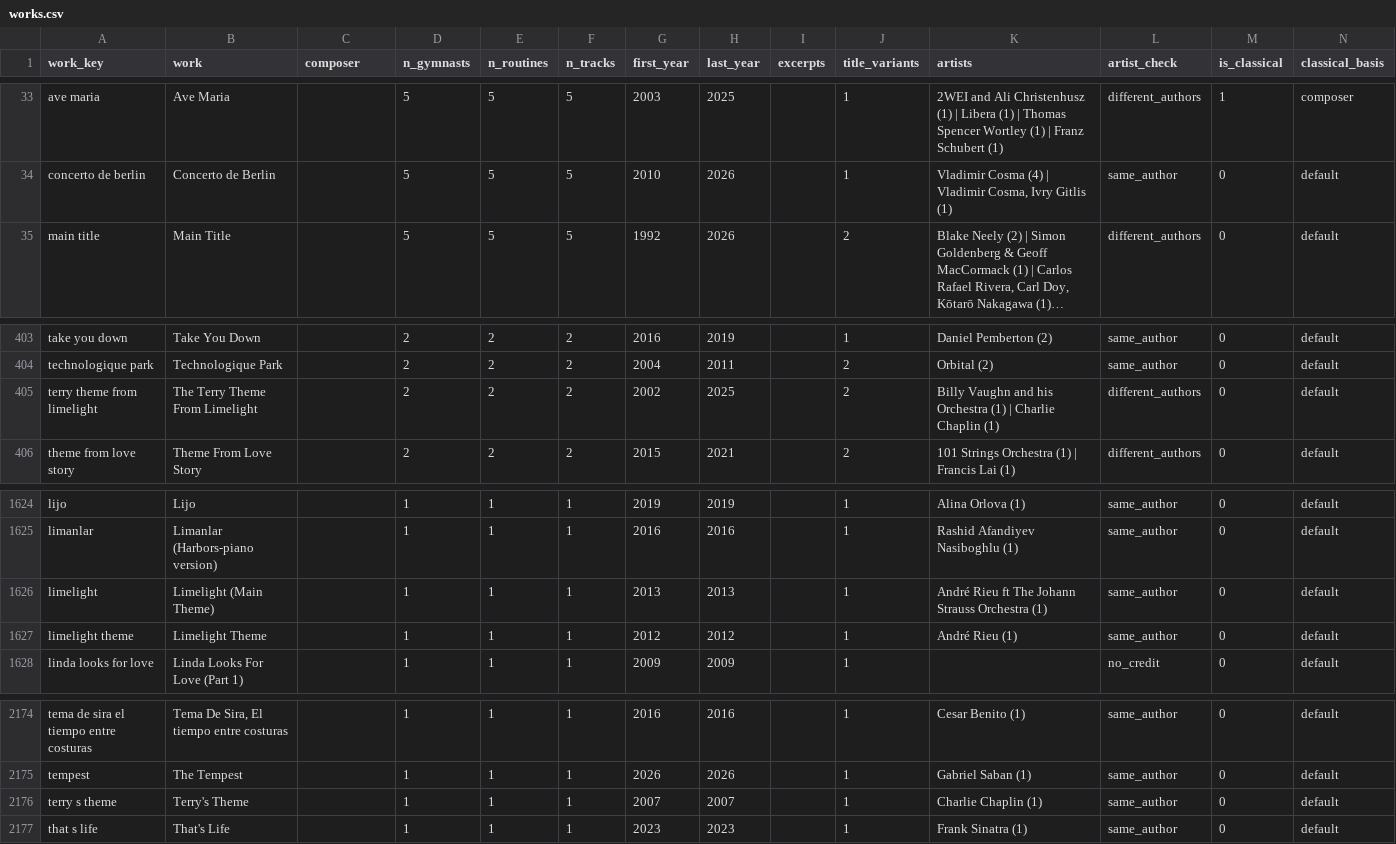
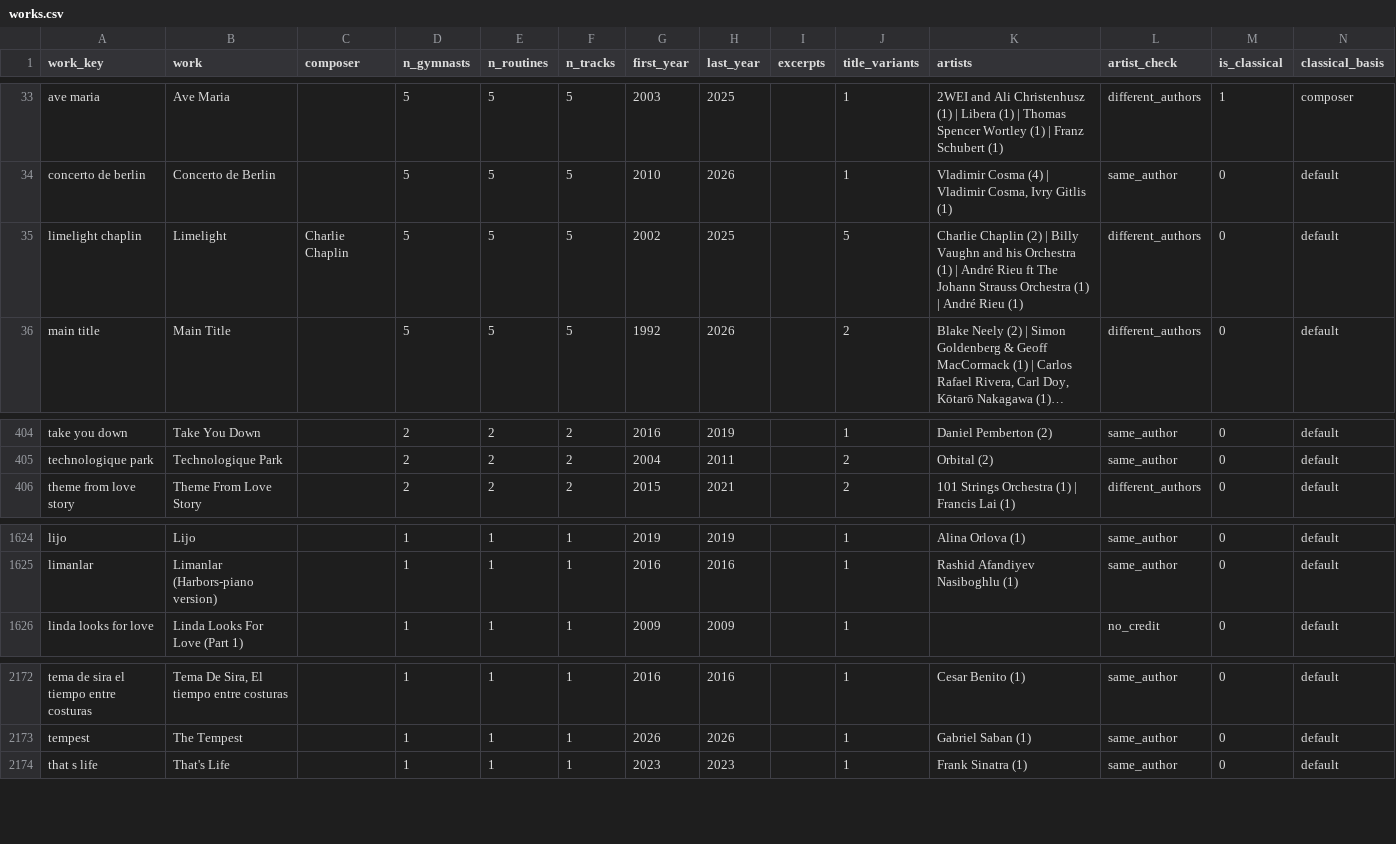
Before and after one commit to BorisenkoAnna1193/rg-music-catalog, a CSV file: data/interim/works.csv, drawn as a sheet; only a part is shown, gaps mark what is left out; long unchanged cells end in …; removed rows and columns are numbered as before the commit, all else as after; rows hold the shown columns only; the diff names each change by its address in the sheet, - before the commit and + after, or states it on an @@ line.

```diff
--- a/data/interim/works.csv
+++ b/data/interim/works.csv
+row 35: limelight chaplin | Limelight | Charlie Chaplin | 5 | 5 | 5 | 2002 | 2025 |  | 5 | Charlie Chaplin (2) | Billy Vaughn and his Orchestra (1) | André Rieu ft The Johann Strauss Orchestra (1) | André Rieu (1) | different_authors | 0 | default
-row 405: terry theme from limelight | The Terry Theme From Limelight |  | 2 | 2 | 2 | 2002 | 2025 |  | 2 | Billy Vaughn and his Orchestra (1) | Charlie Chaplin (1) | different_authors | 0 | default
-row 1626: limelight | Limelight (Main Theme) |  | 1 | 1 | 1 | 2013 | 2013 |  | 1 | André Rieu ft The Johann Strauss Orchestra (1) | same_author | 0 | default
-row 1627: limelight theme | Limelight Theme |  | 1 | 1 | 1 | 2012 | 2012 |  | 1 | André Rieu (1) | same_author | 0 | default
-row 2176: terry s theme | Terry's Theme |  | 1 | 1 | 1 | 2007 | 2007 |  | 1 | Charlie Chaplin (1) | same_author | 0 | default
```
Also changed, not shown: data/interim/track_works.csv, data/interim/work_merge_review.csv, 2 other files.
